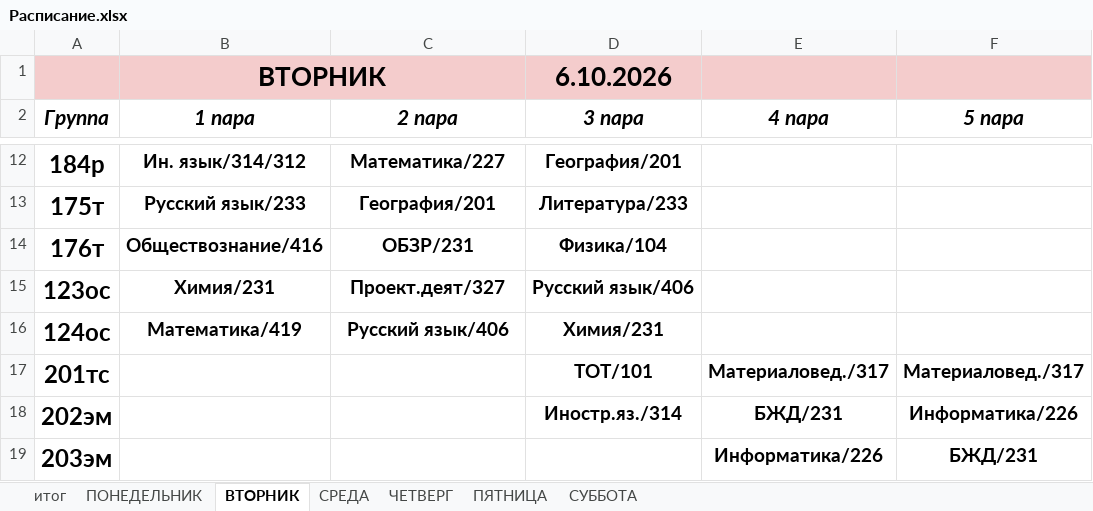
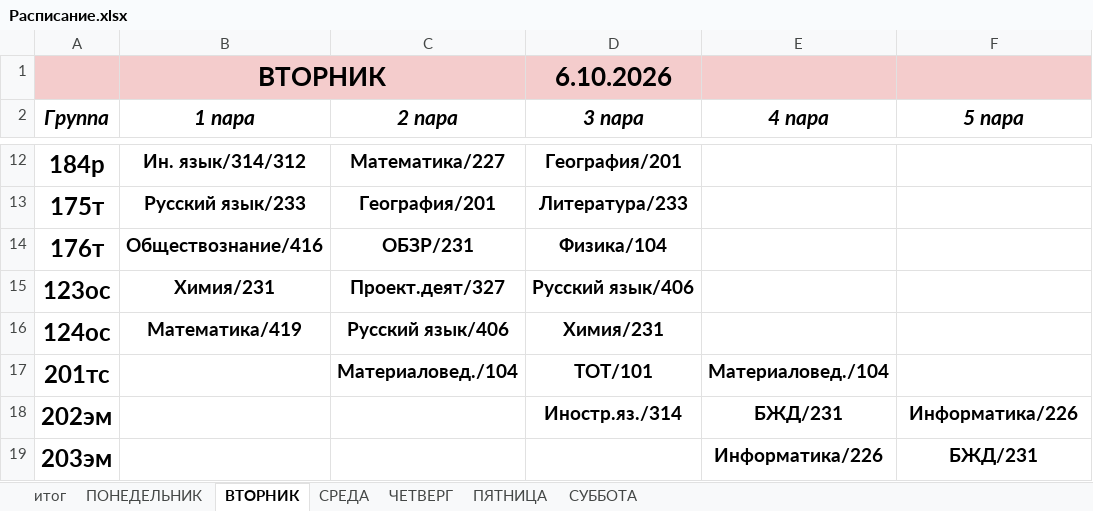
Before and after one commit to colderuopen-art/raspisanie, an Excel workbook: Расписание.xlsx, sheet ВТОРНИК, drawn as a sheet; only a part is shown, gaps mark what is left out; values as stored, in another font and other column widths than the file's, no borders; the diff names each change by its address in the sheet, - before the commit and + after, or states it on an @@ line.

```diff
--- a/Расписание.xlsx (sheet ВТОРНИК)
+++ b/Расписание.xlsx (sheet ВТОРНИК)
-C17 (2 пара): (empty)
+C17 (2 пара): Материаловед./104
-E17 (4 пара): Материаловед./317
+E17 (4 пара): Материаловед./104
-F17 (5 пара): Материаловед./317
+F17 (5 пара): (empty)
```
Also changed, not shown: sheet ПЯТНИЦА, sheet ЧЕТВЕРГ, sheet итог.
